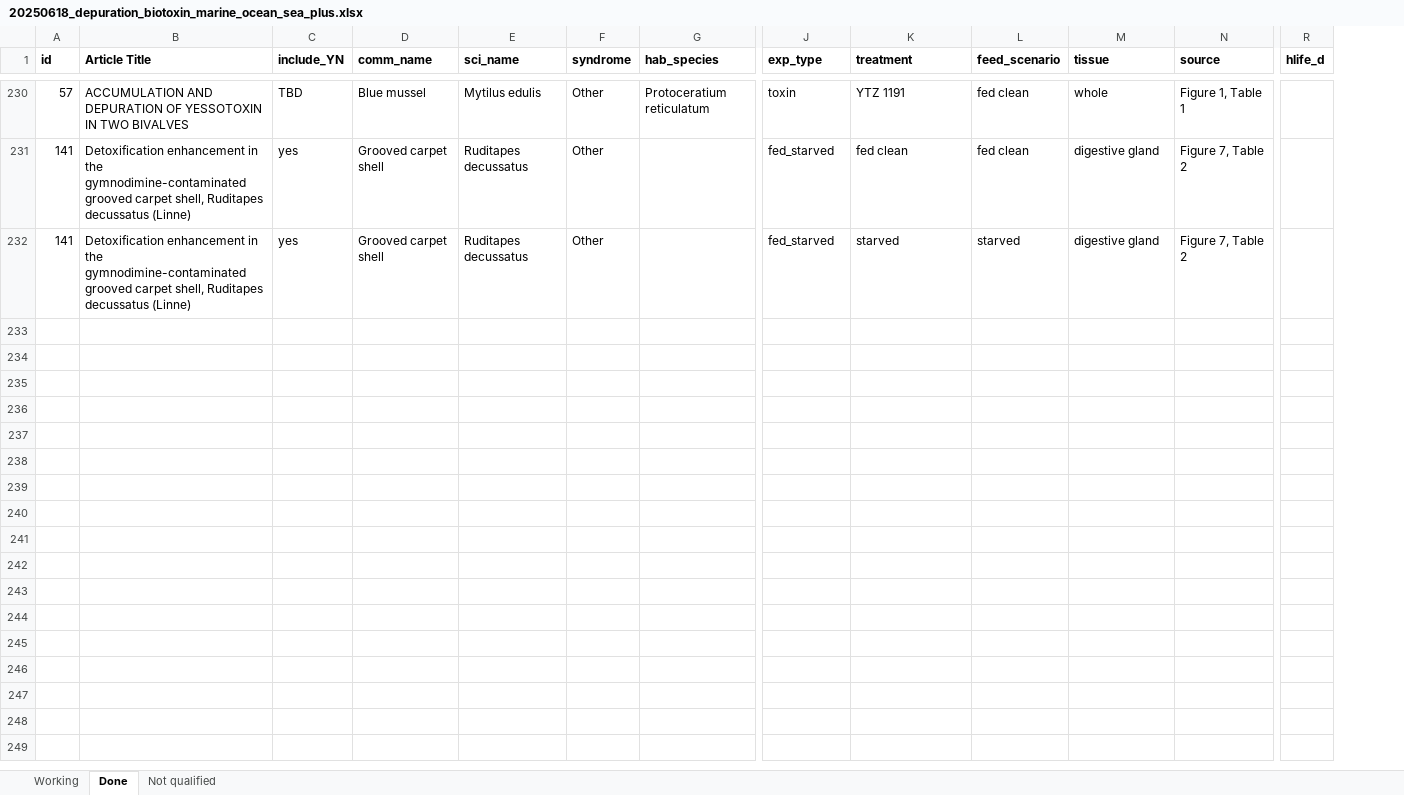
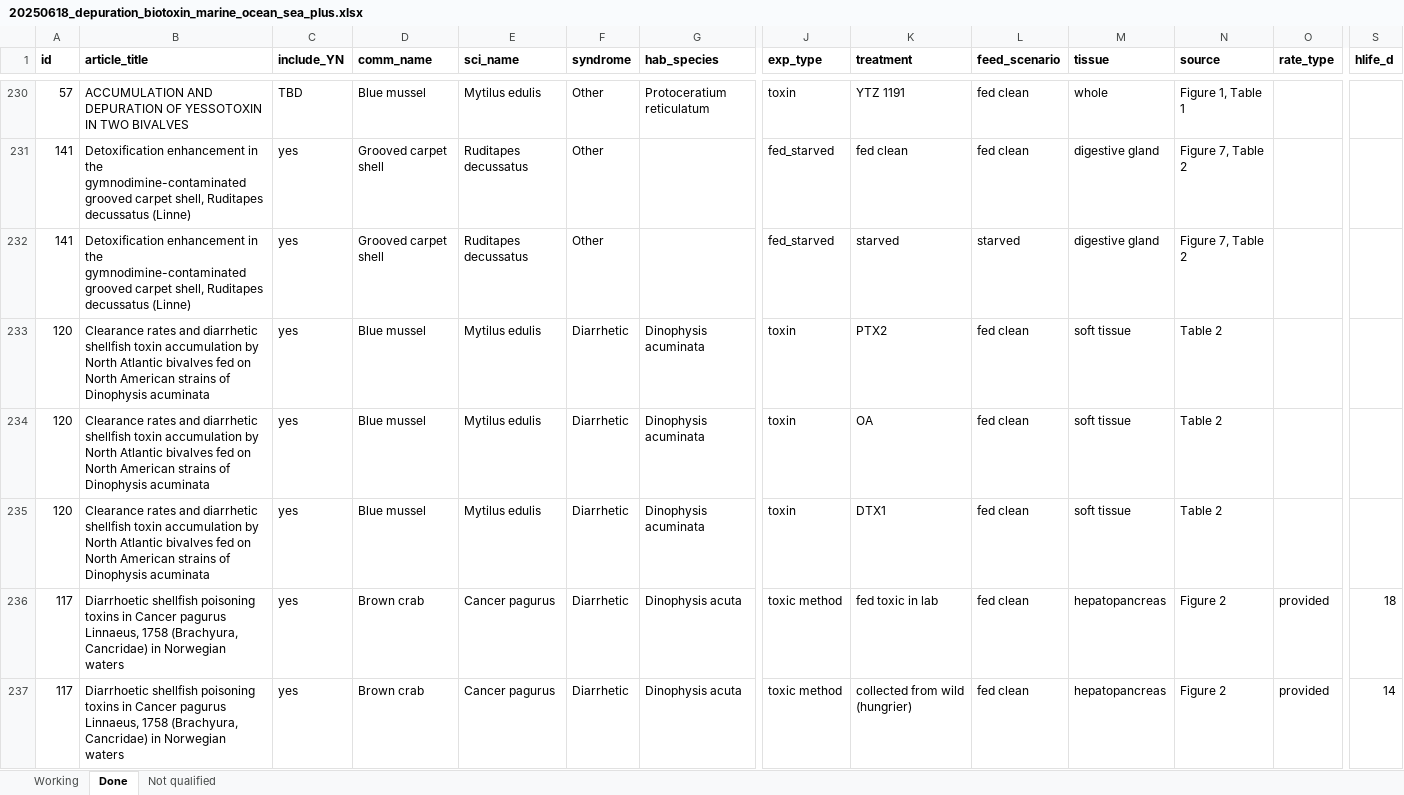
Before and after one commit to cfree14/hab_depuration, an Excel workbook: data/lit_review/raw/20250618_depuration_biotoxin_marine_ocean_sea_plus.xlsx, sheet Done, drawn as a sheet; only a part is shown, gaps mark what is left out; values as stored, in another font and other column widths than the file's, no borders; table styles not drawn; rows hold the shown columns only; the diff covers the shown part only; the diff names each change by its address in the sheet, - before the commit and + after, or states it on an @@ line.

```diff
--- a/data/lit_review/raw/20250618_depuration_biotoxin_marine_ocean_sea_plus.xlsx (sheet Done)
+++ b/data/lit_review/raw/20250618_depuration_biotoxin_marine_ocean_sea_plus.xlsx (sheet Done)
+column O (rate_type), empty
-B1: Article Title
+B1: article_title
+row 233: 120 | Clearance rates and diarrhetic shellfish toxin accumulation by North Atlantic bivalves fed on North American strains of Dinophysis acuminata | yes | Blue mussel | Mytilus edulis | Diarrhetic | Dinophysis acuminata | toxin | PTX2 | fed clean | soft tissue | Table 2
+row 234: 120 | Clearance rates and diarrhetic shellfish toxin accumulation by North Atlantic bivalves fed on North American strains of Dinophysis acuminata | yes | Blue mussel | Mytilus edulis | Diarrhetic | Dinophysis acuminata | toxin | OA | fed clean | soft tissue | Table 2
+row 235: 120 | Clearance rates and diarrhetic shellfish toxin accumulation by North Atlantic bivalves fed on North American strains of Dinophysis acuminata | yes | Blue mussel | Mytilus edulis | Diarrhetic | Dinophysis acuminata | toxin | DTX1 | fed clean | soft tissue | Table 2
+row 236: 117 | Diarrhoetic shellfish poisoning toxins in Cancer pagurus Linnaeus, 1758 (Brachyura, Cancridae) in Norwegian waters | yes | Brown crab | Cancer pagurus | Diarrhetic | Dinophysis acuta | toxic method | fed toxic in lab | fed clean | hepatopancreas | Figure 2 | provided | 18
+row 237: 117 | Diarrhoetic shellfish poisoning toxins in Cancer pagurus Linnaeus, 1758 (Brachyura, Cancridae) in Norwegian waters | yes | Brown crab | Cancer pagurus | Diarrhetic | Dinophysis acuta | toxic method | collected from wild (hungrier) | fed clean | hepatopancreas | Figure 2 | provided | 14
```
Also changed, not shown: 79 added rows and cell formats elsewhere in this sheet, sheet Working, sheet Not qualified, hidden cells, 6 other files.
